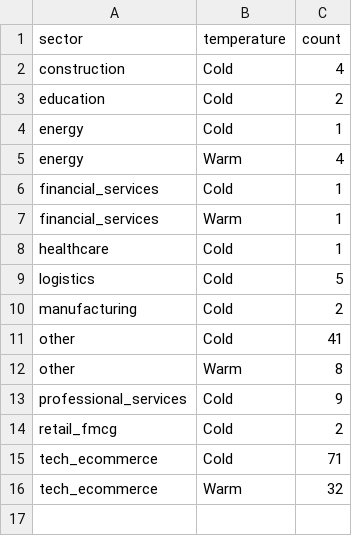
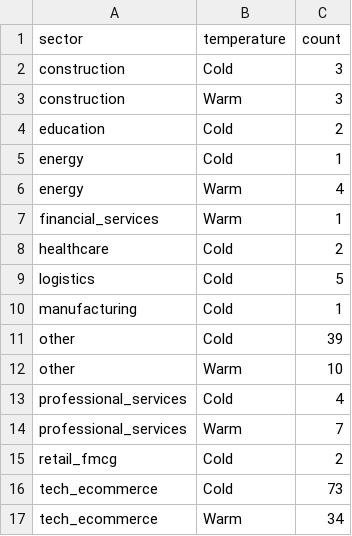
Before and after one commit to ngugi-cloud/BridgeRadar, a CSV file: data/leads_summary.csv, drawn as a sheet.

```diff
--- a/data/leads_summary.csv
+++ b/data/leads_summary.csv
@@ -1,3 +1,4 @@
 sector,temperature,count
-construction,Cold,4
+construction,Cold,3
+construction,Warm,3
 education,Cold,2
@@ -5,12 +6,12 @@ energy,Cold,1
 energy,Warm,4
-financial_services,Cold,1
 financial_services,Warm,1
-healthcare,Cold,1
+healthcare,Cold,2
 logistics,Cold,5
-manufacturing,Cold,2
-other,Cold,41
-other,Warm,8
-professional_services,Cold,9
+manufacturing,Cold,1
+other,Cold,39
+other,Warm,10
+professional_services,Cold,4
+professional_services,Warm,7
 retail_fmcg,Cold,2
-tech_ecommerce,Cold,71
-tech_ecommerce,Warm,32
+tech_ecommerce,Cold,73
+tech_ecommerce,Warm,34
```
Also changed, not shown: data/active_jobs.csv, data/kenya_companies_master.csv, 8 other files.
